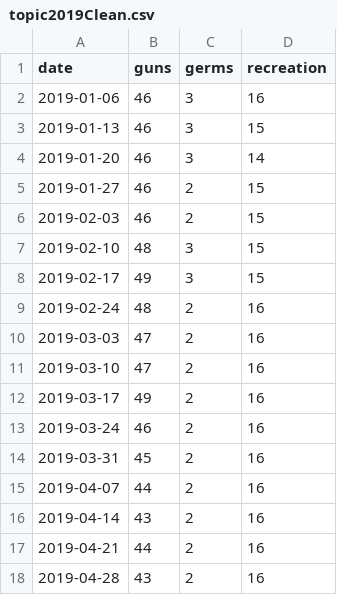
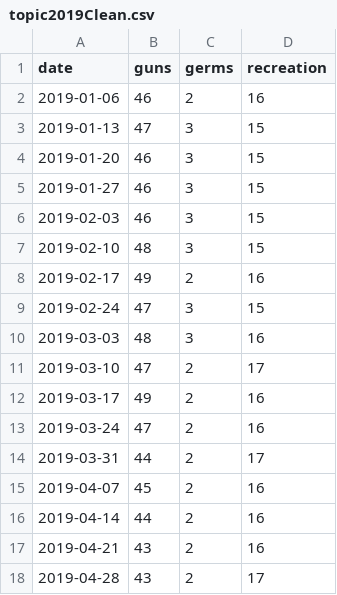
Before and after one commit to dicksonryana/project2, a CSV file: Database_stuff/topic2019Clean.csv, drawn as a sheet.

```diff
--- a/Database_stuff/topic2019Clean.csv
+++ b/Database_stuff/topic2019Clean.csv
@@ -1,18 +1,18 @@
 date,guns,germs,recreation
-2019-01-06,46,3,16
-2019-01-13,46,3,15
-2019-01-20,46,3,14
-2019-01-27,46,2,15
-2019-02-03,46,2,15
+2019-01-06,46,2,16
+2019-01-13,47,3,15
+2019-01-20,46,3,15
+2019-01-27,46,3,15
+2019-02-03,46,3,15
 2019-02-10,48,3,15
-2019-02-17,49,3,15
-2019-02-24,48,2,16
-2019-03-03,47,2,16
-2019-03-10,47,2,16
+2019-02-17,49,2,16
+2019-02-24,47,3,15
+2019-03-03,48,3,16
+2019-03-10,47,2,17
 2019-03-17,49,2,16
-2019-03-24,46,2,16
-2019-03-31,45,2,16
-2019-04-07,44,2,16
-2019-04-14,43,2,16
-2019-04-21,44,2,16
-2019-04-28,43,2,16
+2019-03-24,47,2,16
+2019-03-31,44,2,17
+2019-04-07,45,2,16
+2019-04-14,44,2,16
+2019-04-21,43,2,16
+2019-04-28,43,2,17
```
Also changed, not shown: Database_stuff/rec2019Clean.csv, goog_csvs/2019_germs.csv, 6 other files.
